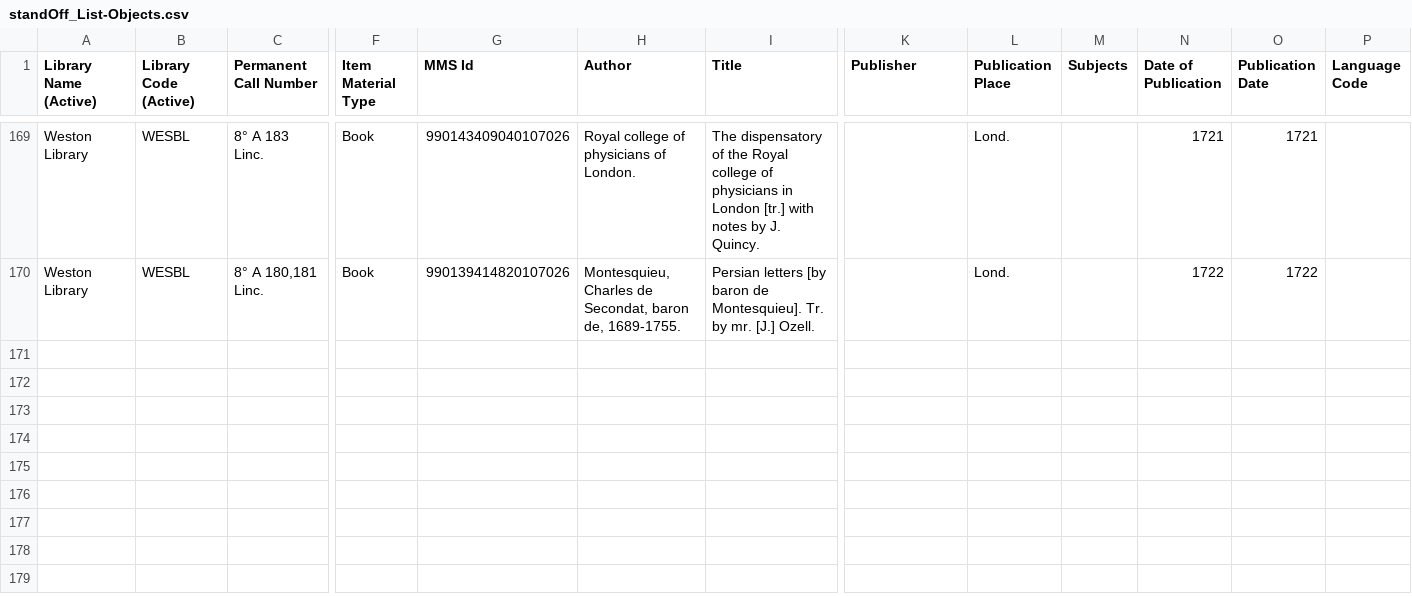
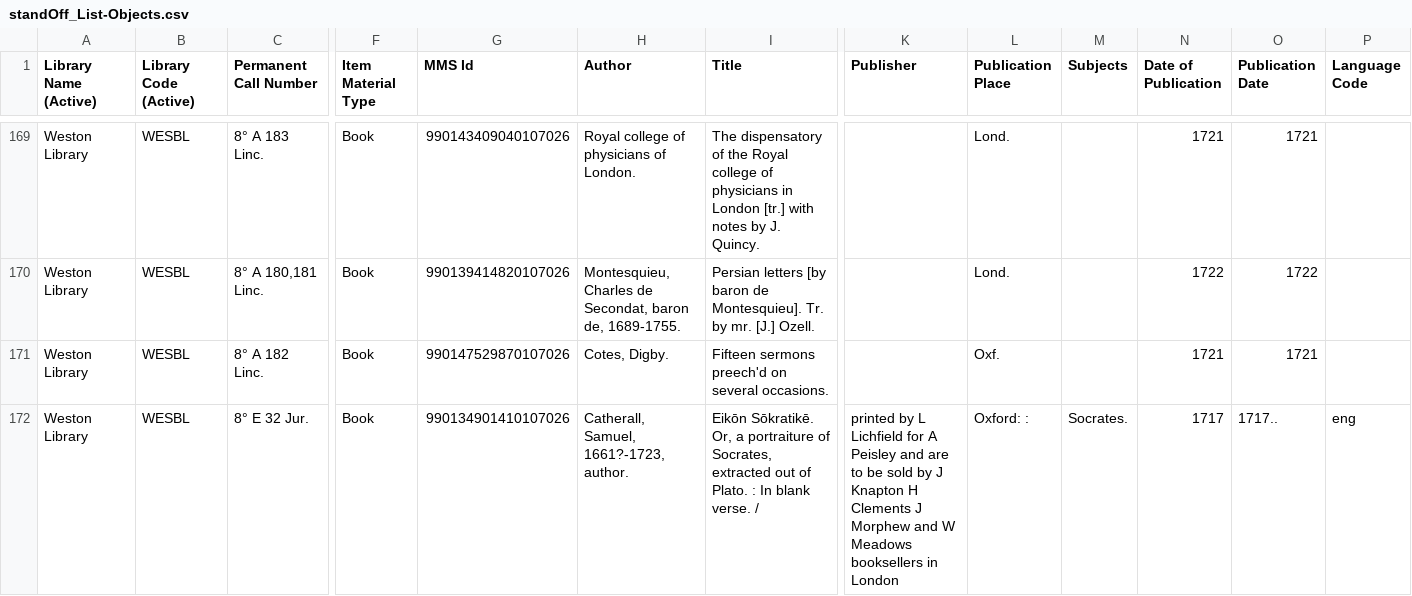
Before and after one commit to r0man-ist/regC, a CSV file: standOff_List-Objects.csv, drawn as a sheet; only a part is shown, gaps mark what is left out; rows hold the shown columns only; the diff covers the shown part only; the diff names each change by its address in the sheet, - before the commit and + after, or states it on an @@ line.

```diff
--- a/standOff_List-Objects.csv
+++ b/standOff_List-Objects.csv
+row 171: Weston Library | WESBL | 8° A 182 Linc. | Book | 990147529870107026 | Cotes, Digby. | Fifteen sermons preech'd on several occasions. |  | Oxf. |  | 1721 | 1721
+row 172: Weston Library | WESBL | 8° E 32 Jur. | Book | 990134901410107026 | Catherall, Samuel, 1661?-1723, author. | Eikōn Sōkratikē. Or, a portraiture of Socrates, extracted out of Plato. : In blank verse. / | printed by L Lichfield for A Peisley and are to be sold by J Knapton H Clements J Morphew and W Meadows booksellers in London | Oxford: : | Socrates. | 1717 | 1717.. | eng
```
Also changed, not shown: 2 added rows elsewhere in this file, 3 other files.
